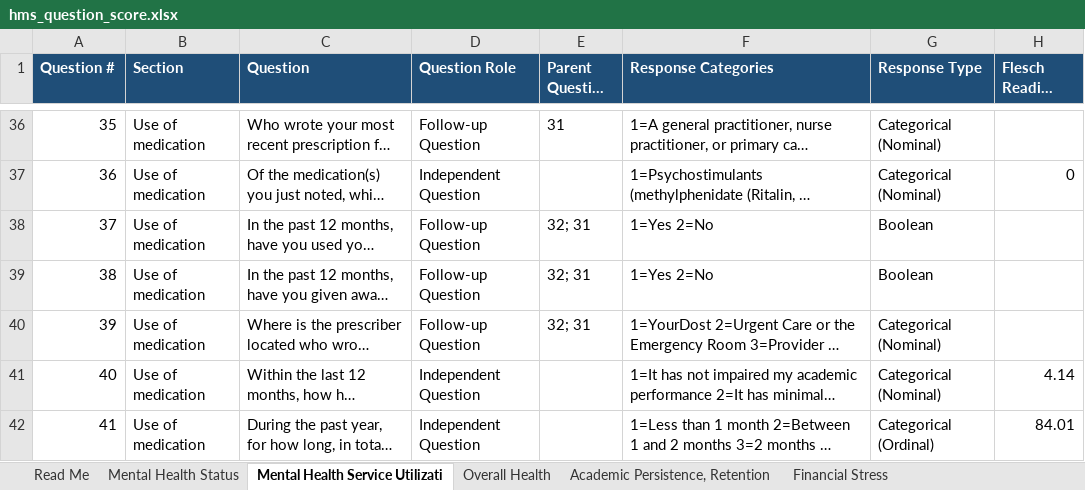
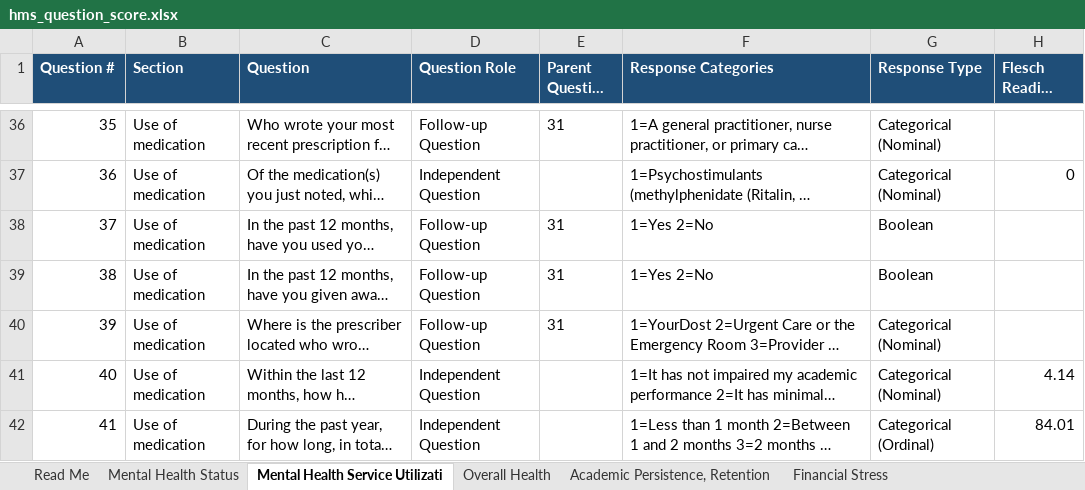
Before and after one commit to jovishacurlie22/Experiment2, an Excel workbook: SurveyQuestions/outputs/hms_question_score.xlsx, sheet Mental Health Service Utilizati, drawn as a sheet; only a part is shown, gaps mark what is left out; long unchanged cells end in …; values as stored, in another font and other column widths than the file's, no borders; the diff names each change by its address in the sheet, - before the commit and + after, or states it on an @@ line.

```diff
--- a/SurveyQuestions/outputs/hms_question_score.xlsx (sheet Mental Health Service Utilizati)
+++ b/SurveyQuestions/outputs/hms_question_score.xlsx (sheet Mental Health Service Utilizati)
-E38:E40 (Parent Question #): 32; 31
+E38:E40 (Parent Question #): 31
```
Also changed, not shown: sheet Mental Health Status, SurveyQuestions/csvs/hms_survey.xlsx, SurveyQuestions/outputs/MECAMH_question_score.xlsx, 4 other files.
